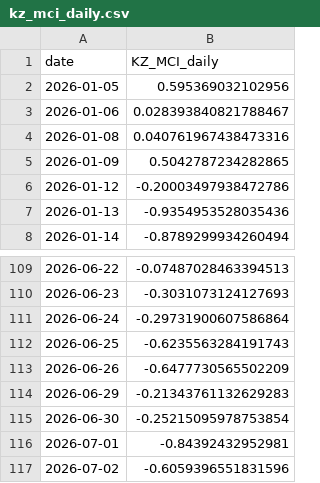
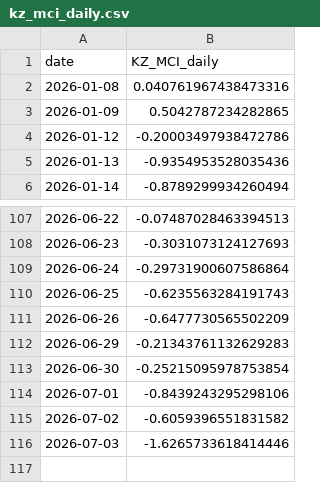
Before and after one commit to atersebayev-del/kz-mci, a CSV file: data/kz_mci_daily.csv, drawn as a sheet; only a part is shown, gaps mark what is left out.

```diff
--- a/data/kz_mci_daily.csv
+++ b/data/kz_mci_daily.csv
@@ -1,4 +1,2 @@
 date,KZ_MCI_daily
-2026-01-05,0.595369032102956
-2026-01-06,0.028393840821788467
 2026-01-08,0.040761967438473316
@@ -115,3 +113,4 @@ date,KZ_MCI_daily
 2026-06-30,-0.25215095978753854
-2026-07-01,-0.84392432952981
-2026-07-02,-0.6059396551831596
+2026-07-01,-0.8439243295298106
+2026-07-02,-0.6059396551831582
+2026-07-03,-1.6265733618414446
```
Also changed, not shown: data/dataset_final.csv, data/kz_mci_daily_raw.csv, 1 other file.
